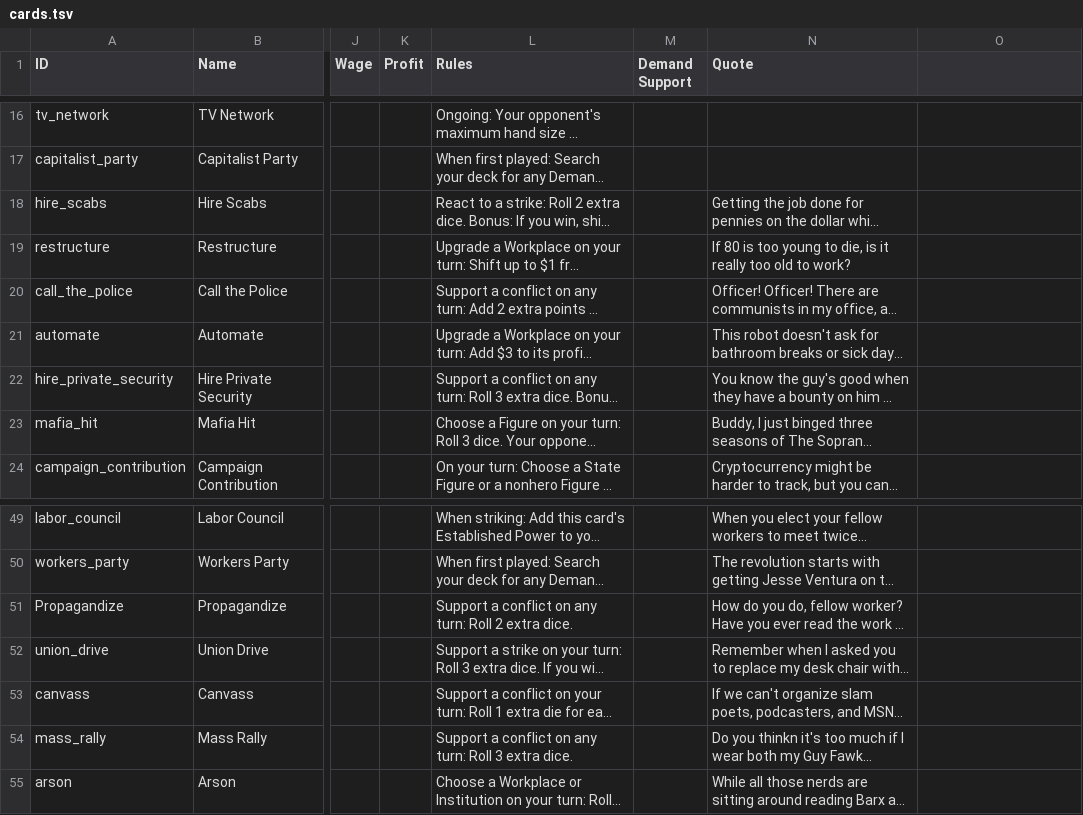
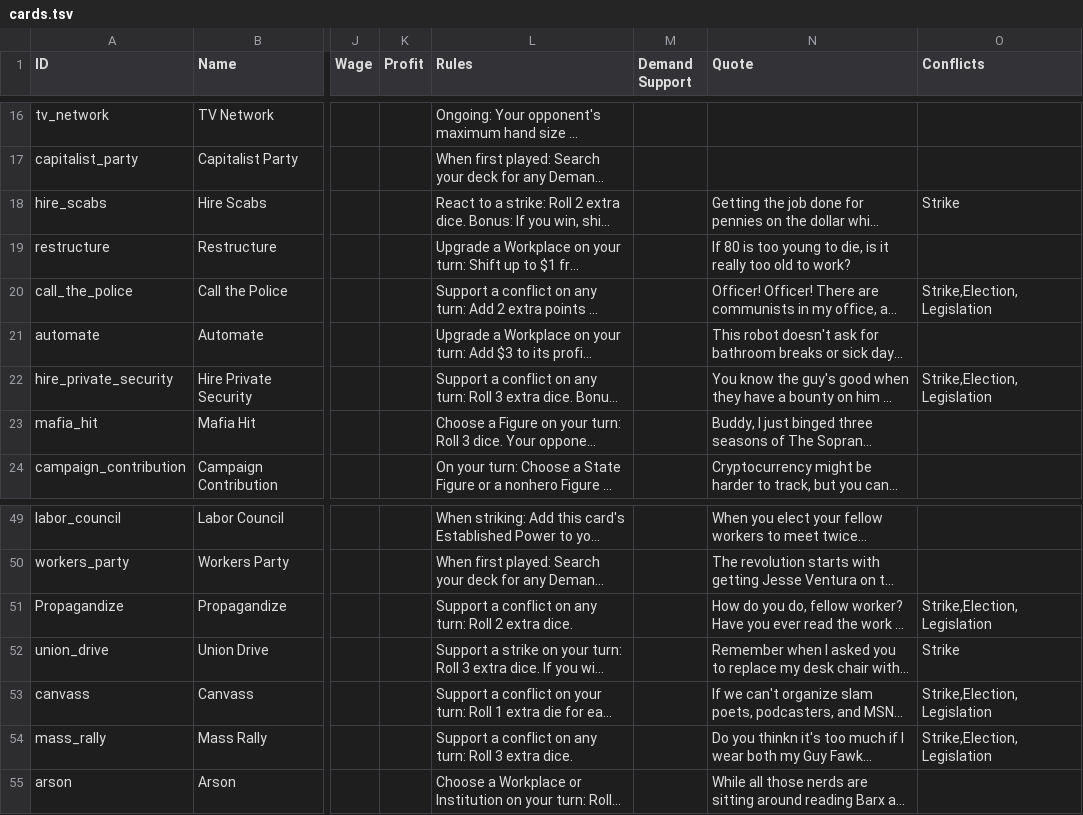
Before and after one commit to jeffmay/class-war-international, a TSV file: docs/cards.tsv, drawn as a sheet; only a part is shown, gaps mark what is left out; long unchanged cells end in …; the diff names each change by its address in the sheet, - before the commit and + after, or states it on an @@ line.

```diff
--- a/docs/cards.tsv
+++ b/docs/cards.tsv
-O1: (empty)
+O1: Conflicts
-O18 (Conflicts): (empty)
+O18 (Conflicts): Strike
-O20 (Conflicts): (empty)
+O20 (Conflicts): Strike,Election,Legislation
-O22 (Conflicts): (empty)
+O22 (Conflicts): Strike,Election,Legislation
-O51 (Conflicts): (empty)
+O51 (Conflicts): Strike,Election,Legislation
-O52 (Conflicts): (empty)
+O52 (Conflicts): Strike
-O53:O54 (Conflicts): (empty)
+O53:O54 (Conflicts): Strike,Election,Legislation
```
Also changed, not shown: 10 other files.
